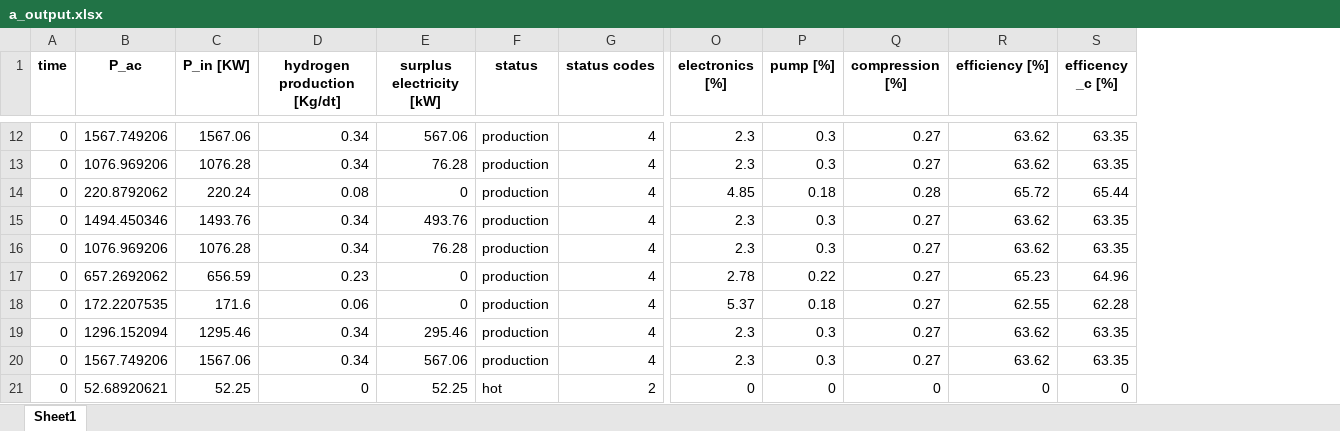
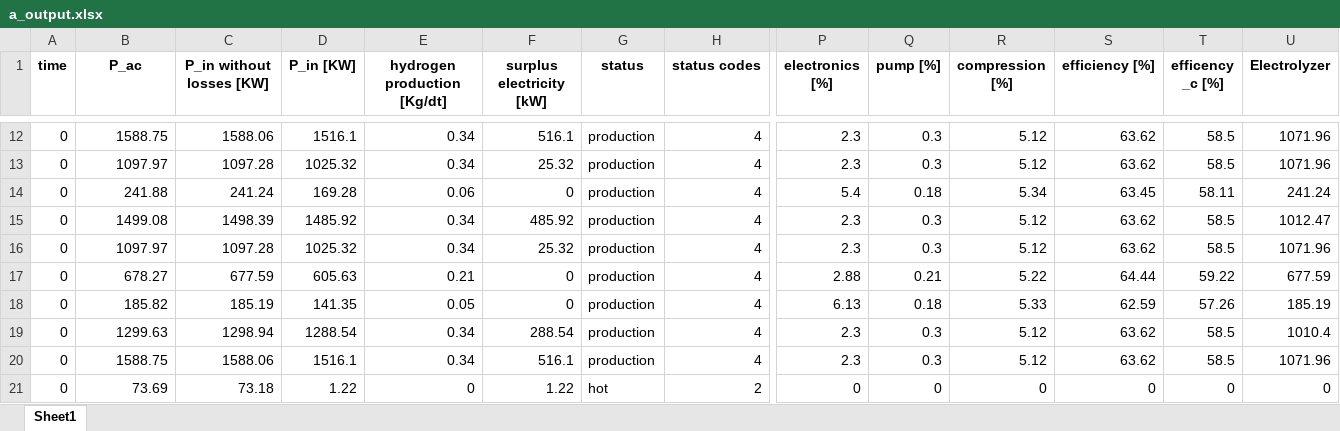
Before and after one commit to lilseigo/vpplib, an Excel workbook: vpplib/a_output.xlsx, sheet Sheet1, drawn as a sheet; only a part is shown, gaps mark what is left out; values as stored, in another font and other column widths than the file's, no borders; removed rows and columns are numbered as before the commit, all else as after; rows hold the shown columns only; the diff covers the shown part only; the diff names each change by its address in the sheet, - before the commit and + after, or states it on an @@ line.

```diff
--- a/vpplib/a_output.xlsx (sheet Sheet1)
+++ b/vpplib/a_output.xlsx (sheet Sheet1)
+column C (P_in without losses [KW]), rows 12-13: 1588.06 | 1097.28; rows 15-16: 1498.39 | 1097.28; rows 19-21: 1298.94 | 1588.06 | 73.18
+column U (Electrolyzer), rows 12-13: 1071.96 | 1071.96; rows 15-16: 1012.47 | 1071.96; rows 19-21: 1010.4 | 1071.96 | 0
-B12 (P_ac): 1567.749206
+B12 (P_ac): 1588.75
-D12 (P_in [KW]): 1567.06
+D12 (P_in [KW]): 1516.1
-F12 (surplus electricity [kW]): 567.06
+F12 (surplus electricity [kW]): 516.1
-R12:R13 (compression [%]): 0.27
+R12:R13 (compression [%]): 5.12
-T12:T13 (efficency _c [%]): 63.35
+T12:T13 (efficency _c [%]): 58.5
-B13 (P_ac): 1076.969206
+B13 (P_ac): 1097.97
-D13 (P_in [KW]): 1076.28
+D13 (P_in [KW]): 1025.32
-F13 (surplus electricity [kW]): 76.28
+F13 (surplus electricity [kW]): 25.32
-row 14: 0 | 220.8792062 | 220.24 | 0.08 | 0 | production | 4 | 4.85 | 0.18 | 0.28 | 65.72 | 65.44
+row 14: 0 | 241.88 | 241.24 | 169.28 | 0.06 | 0 | production | 4 | 5.4 | 0.18 | 5.34 | 63.45 | 58.11 | 241.24
-B15 (P_ac): 1494.450346
+B15 (P_ac): 1499.08
-D15 (P_in [KW]): 1493.76
+D15 (P_in [KW]): 1485.92
-F15 (surplus electricity [kW]): 493.76
+F15 (surplus electricity [kW]): 485.92
-R15:R16 (compression [%]): 0.27
+R15:R16 (compression [%]): 5.12
-T15:T16 (efficency _c [%]): 63.35
+T15:T16 (efficency _c [%]): 58.5
-B16 (P_ac): 1076.969206
+B16 (P_ac): 1097.97
-D16 (P_in [KW]): 1076.28
+D16 (P_in [KW]): 1025.32
-F16 (surplus electricity [kW]): 76.28
+F16 (surplus electricity [kW]): 25.32
-row 17: 0 | 657.2692062 | 656.59 | 0.23 | 0 | production | 4 | 2.78 | 0.22 | 0.27 | 65.23 | 64.96
-row 18: 0 | 172.2207535 | 171.6 | 0.06 | 0 | production | 4 | 5.37 | 0.18 | 0.27 | 62.55 | 62.28
+row 17: 0 | 678.27 | 677.59 | 605.63 | 0.21 | 0 | production | 4 | 2.88 | 0.21 | 5.22 | 64.44 | 59.22 | 677.59
+row 18: 0 | 185.82 | 185.19 | 141.35 | 0.05 | 0 | production | 4 | 6.13 | 0.18 | 5.33 | 62.59 | 57.26 | 185.19
-B19 (P_ac): 1296.152094
+B19 (P_ac): 1299.63
-D19 (P_in [KW]): 1295.46
+D19 (P_in [KW]): 1288.54
-F19 (surplus electricity [kW]): 295.46
+F19 (surplus electricity [kW]): 288.54
-R19:R20 (compression [%]): 0.27
+R19:R20 (compression [%]): 5.12
-T19:T20 (efficency _c [%]): 63.35
+T19:T20 (efficency _c [%]): 58.5
-B20 (P_ac): 1567.749206
+B20 (P_ac): 1588.75
-D20 (P_in [KW]): 1567.06
+D20 (P_in [KW]): 1516.1
-F20 (surplus electricity [kW]): 567.06
+F20 (surplus electricity [kW]): 516.1
-B21 (P_ac): 52.68920621
+B21 (P_ac): 73.69
-D21 (P_in [KW]): 52.25
+D21 (P_in [KW]): 1.22
-F21 (surplus electricity [kW]): 52.25
+F21 (surplus electricity [kW]): 1.22
```
Also changed, not shown: 6 added rows, 76 removed rows and 143 edited cells elsewhere in this sheet, 4 other files.
